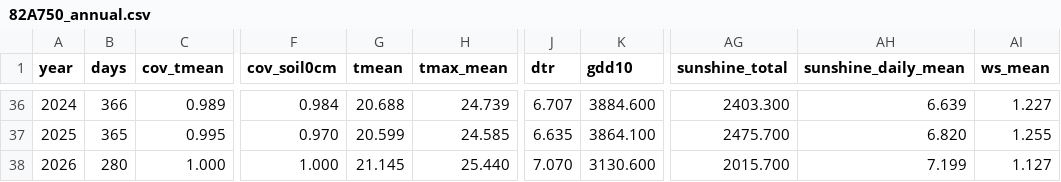
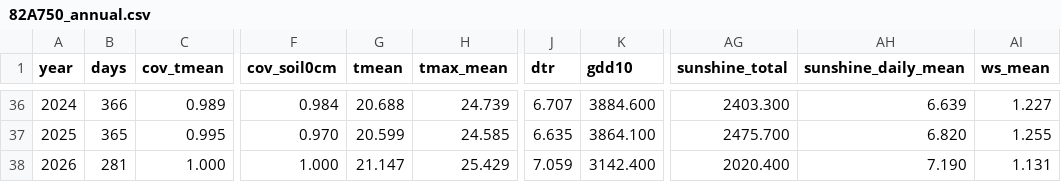
Before and after one commit to BunnyTailGra22/Five-Great-Elements, a CSV file: data/processed/82A750_annual.csv, drawn as a sheet; only a part is shown, gaps mark what is left out; the diff names each change by its address in the sheet, - before the commit and + after, or states it on an @@ line.

```diff
--- a/data/processed/82A750_annual.csv
+++ b/data/processed/82A750_annual.csv
-B38 (days): 280
+B38 (days): 281
-G38 (tmean): 21.145
+G38 (tmean): 21.147
-H38 (tmax_mean): 25.440
+H38 (tmax_mean): 25.429
-J38 (dtr): 7.070
+J38 (dtr): 7.059
-K38 (gdd10): 3130.600
+K38 (gdd10): 3142.400
-AG38 (sunshine_total): 2015.700
+AG38 (sunshine_total): 2020.400
-AH38 (sunshine_daily_mean): 7.199
+AH38 (sunshine_daily_mean): 7.190
-AI38 (ws_mean): 1.127
+AI38 (ws_mean): 1.131
```
Also changed, not shown: data/processed/466930_annual.csv, data/processed/82A750_coverage.csv, 10 other files.
